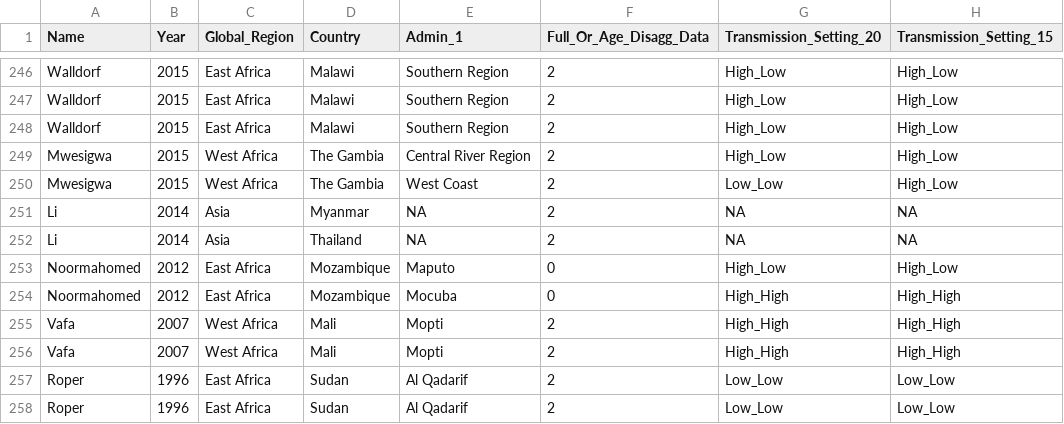
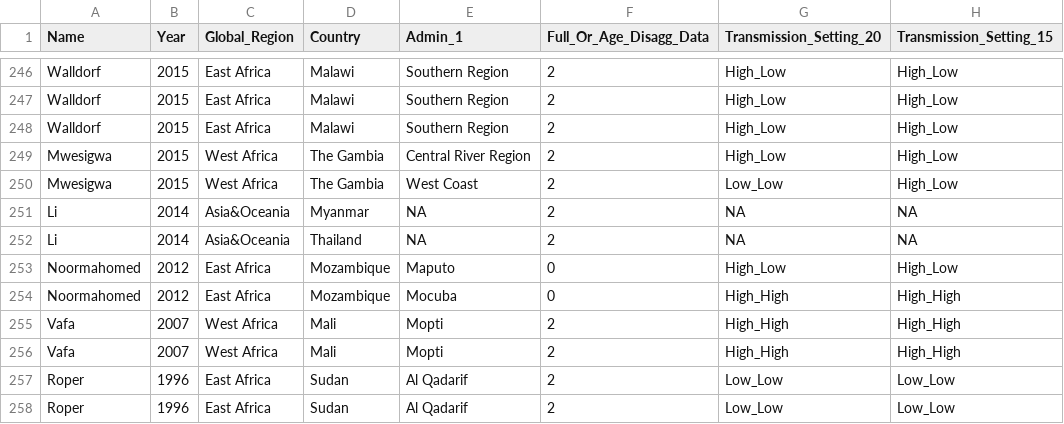
Before and after one commit to cwhittaker1000/submicroscopic_malaria, a CSV file: Data/SI_Systematic_Review_Results_R_Import.csv, drawn as a sheet; only a part is shown, gaps mark what is left out; the diff names each change by its address in the sheet, - before the commit and + after, or states it on an @@ line.

```diff
--- a/Data/SI_Systematic_Review_Results_R_Import.csv
+++ b/Data/SI_Systematic_Review_Results_R_Import.csv
-C251:C252 (Global_Region): Asia
+C251:C252 (Global_Region): Asia&Oceania
```
Also changed, not shown: 26 other files.
